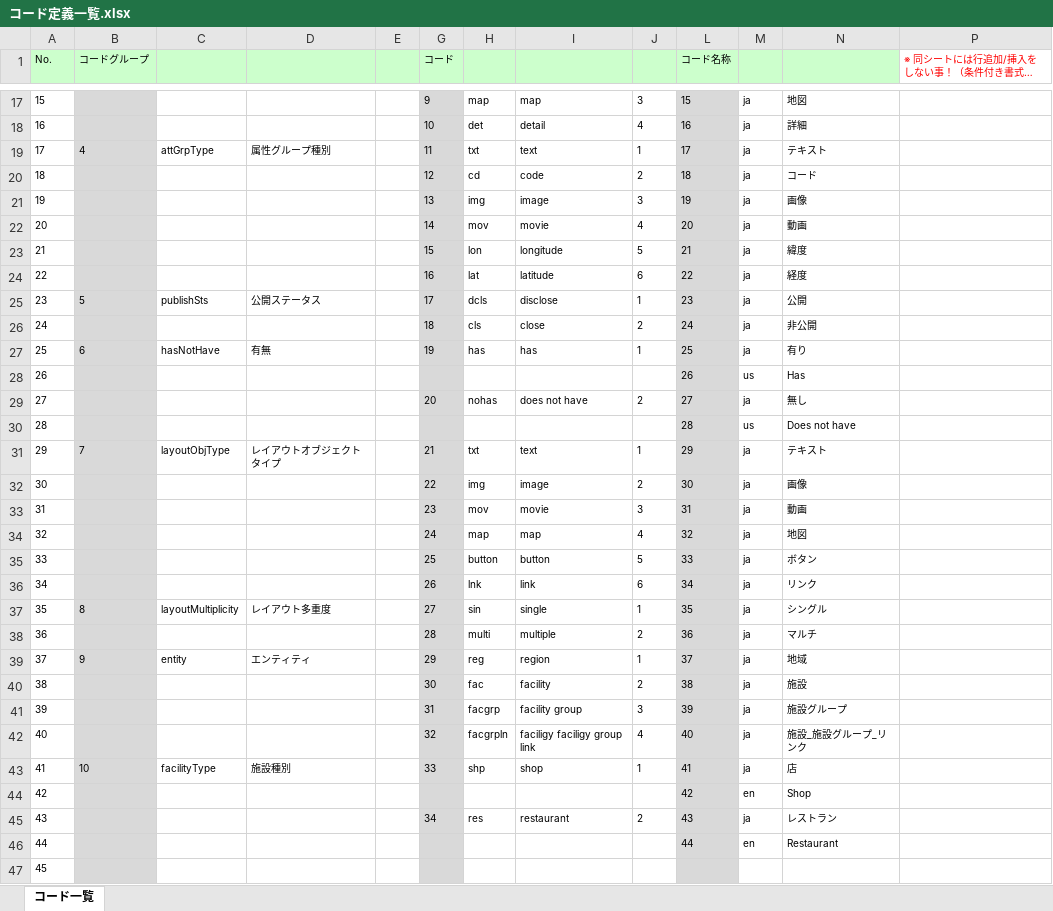
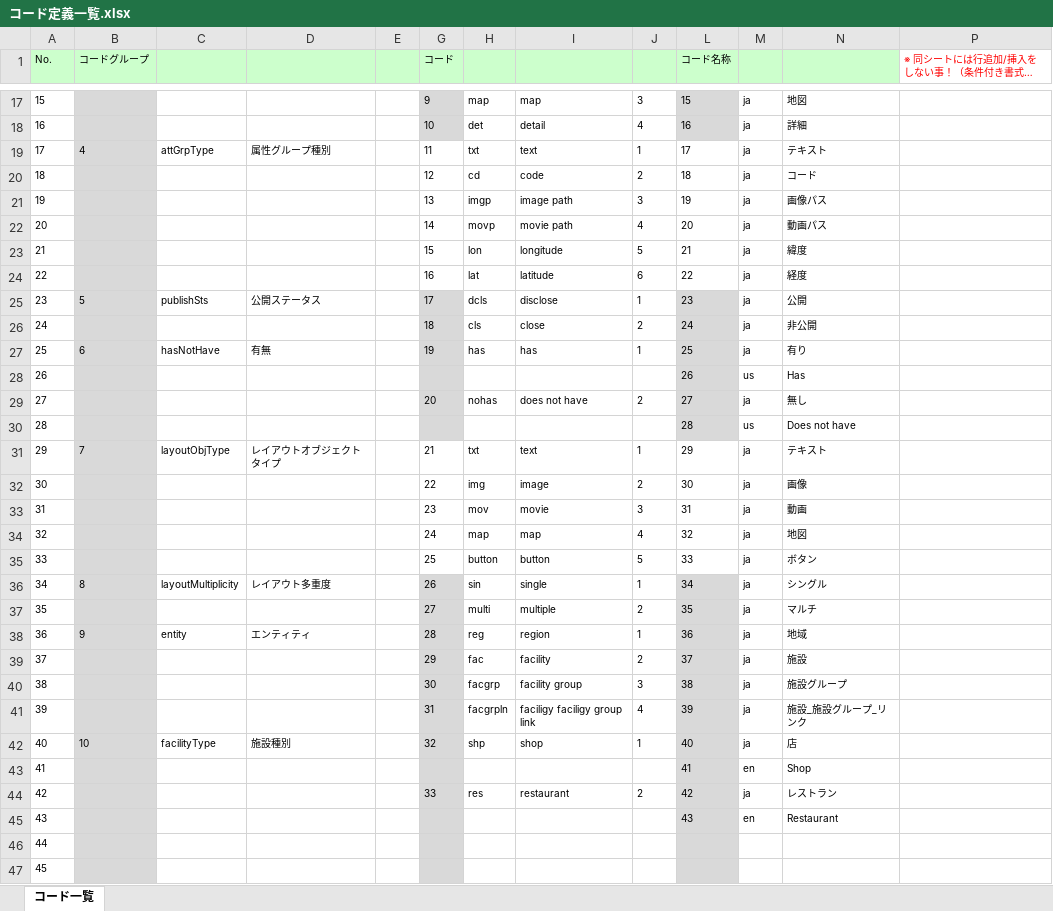
Before and after one commit to virtualex-project-x/melip-doc, an Excel workbook: 03_設計/05_コード/コード定義一覧.xlsx, sheet コード一覧, drawn as a sheet; only a part is shown, gaps mark what is left out; the shorter side is filled out with more unchanged rows; long unchanged cells end in …; values as stored, in another font and other column widths than the file's, no borders; conditional formats not drawn; removed rows and columns are numbered as before the commit, all else as after; the diff covers the shown part only; the diff names each change by its address in the sheet, - before the commit and + after, or states it on an @@ line.

Commit message:
[modify]コード値を変更
・レイアウトオブジェクトタイプから「リンク」を削除
・属性グループ種別の「画像」を「画像パス」、「動画」を「動画パス」に変更（伴いコード、エイリアスも修正）

```diff
--- a/03_設計/05_コード/コード定義一覧.xlsx (sheet コード一覧)
+++ b/03_設計/05_コード/コード定義一覧.xlsx (sheet コード一覧)
-G19:G24 fill: #D9D9D9
+G19:G24 fill: none
-L19:L24 fill: #D9D9D9
+L19:L24 fill: none
-H21: img
+H21: imgp
-I21: image
+I21: image path
-N21: 画像
+N21: 画像パス
-H22: mov
+H22: movp
-I22: movie
+I22: movie path
-N22: 動画
+N22: 動画パス
-G31:G35 fill: #D9D9D9
+G31:G35 fill: none
-L31:L35 fill: #D9D9D9
+L31:L35 fill: none
-row 36: 34 |  |  |  |  | 26 | lnk | link | 6 | 34 | ja | リンク
@@ column A (No.) renumbered between rows 36 and 298 @@
-G36 (コード): 27
+G36 (コード): 26
-L36 (コード名称): 35
+L36 (コード名称): 34
-G37 (コード): 28
+G37 (コード): 27
-L37 (コード名称): 36
+L37 (コード名称): 35
-G38 (コード): 29
+G38 (コード): 28
-L38 (コード名称): 37
+L38 (コード名称): 36
-G39 (コード): 30
+G39 (コード): 29
-L39 (コード名称): 38
+L39 (コード名称): 37
-G40 (コード): 31
+G40 (コード): 30
-L40 (コード名称): 39
+L40 (コード名称): 38
-G41 (コード): 32
+G41 (コード): 31
-L41 (コード名称): 40
+L41 (コード名称): 39
-G42 (コード): 33
+G42 (コード): 32
-L42 (コード名称): 41
+L42 (コード名称): 40
-L43 (コード名称): 42
+L43 (コード名称): 41
-G44 (コード): 34
+G44 (コード): 33
-L44 (コード名称): 43
+L44 (コード名称): 42
-L45 (コード名称): 44
+L45 (コード名称): 43
```
Also changed, not shown: 1 added row elsewhere in this sheet, formulas that keep their value, hidden cells, 03_設計/04_DB/02_SQLコマンド/テストデータ作成ツール.xlsx, 1 other file.
